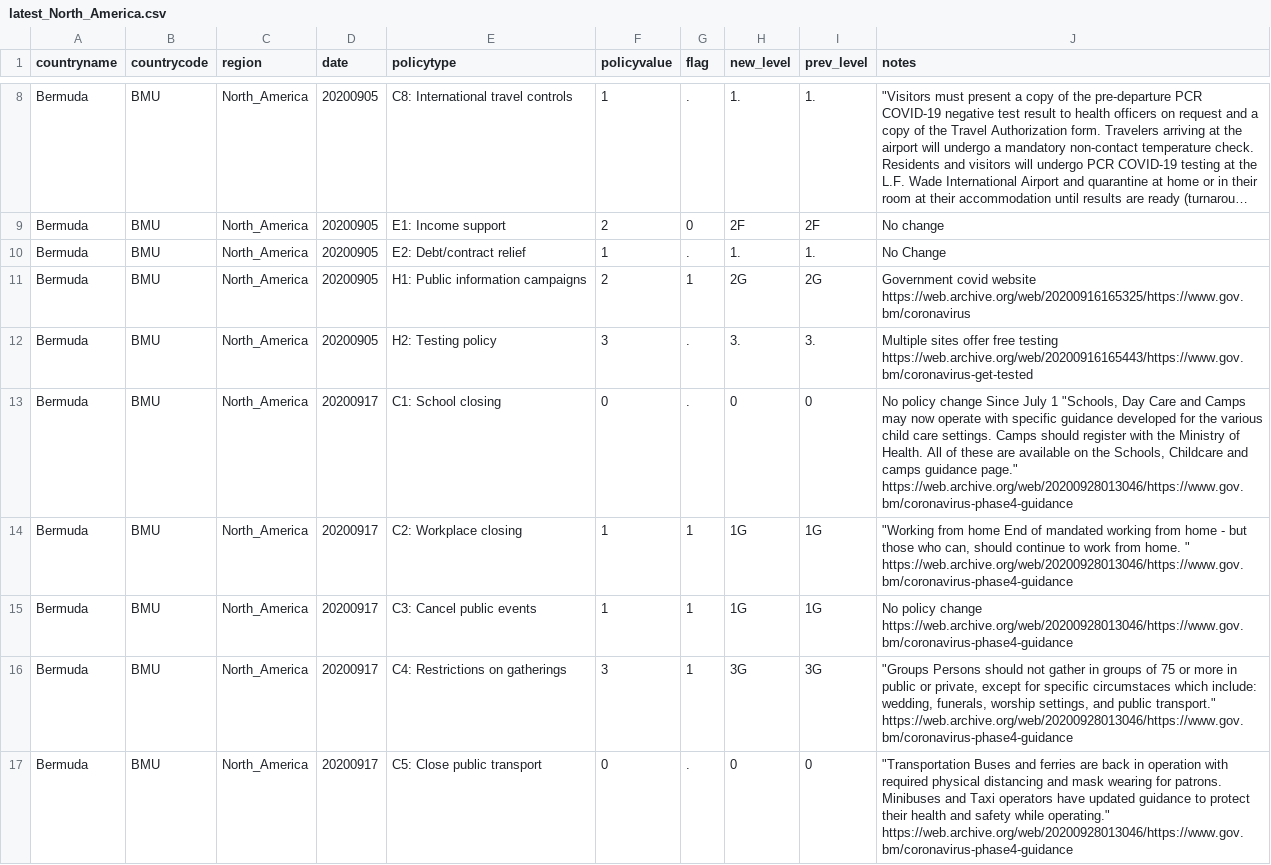
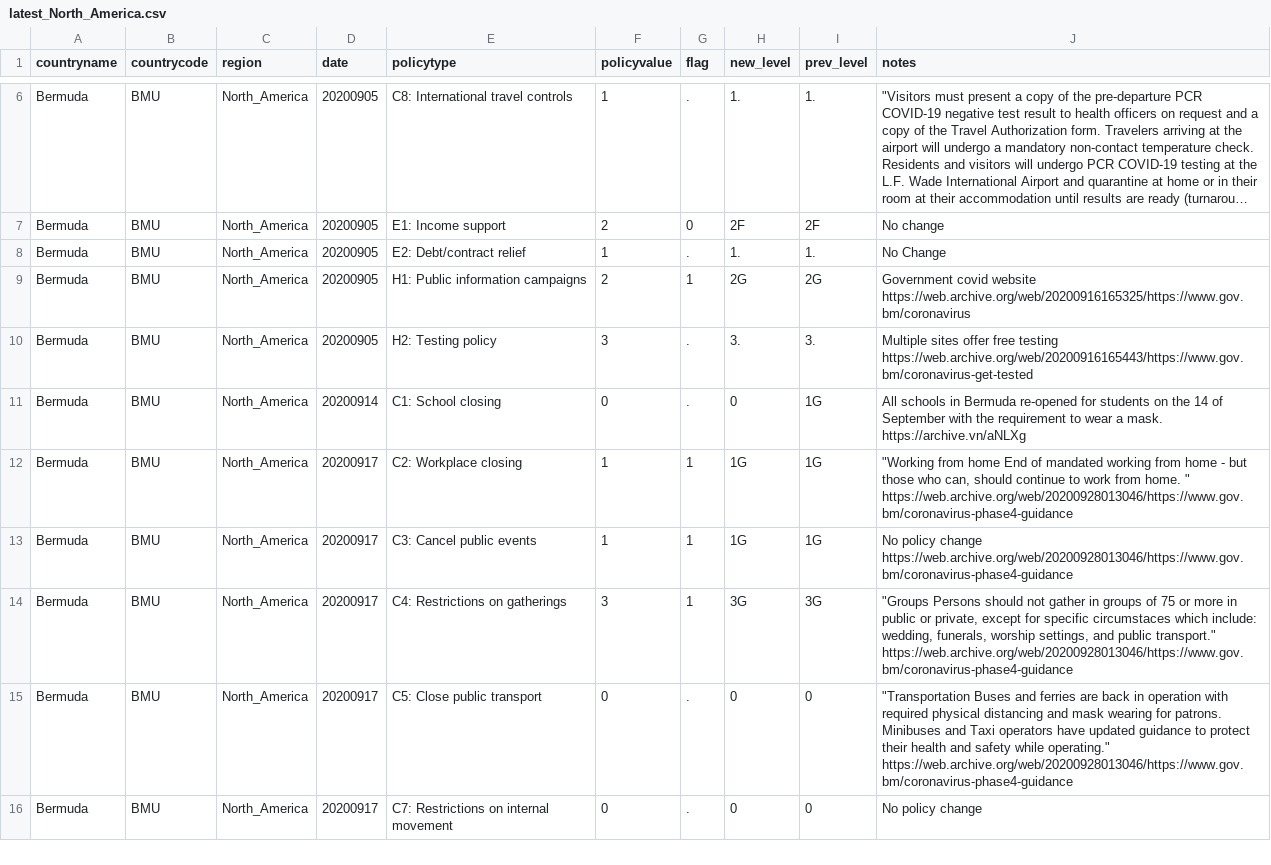
Before and after one commit to OxCGRT/covid-policy-scratchpad, a CSV file: regional_changes/latest_North_America.csv, drawn as a sheet; only a part is shown, gaps mark what is left out; the shorter side is filled out with more unchanged rows; long unchanged cells end in …; the diff covers the shown part only.

```diff
--- a/regional_changes/latest_North_America.csv
+++ b/regional_changes/latest_North_America.csv
@@ -12,3 +10,3 @@ Bermuda,BMU,North_America,20200905,H1: Public information campaigns,2,1,2G,2G,Go
 Bermuda,BMU,North_America,20200905,H2: Testing policy,3,.,3.,3.,Multiple sites offer free testing    https://web.archive.org/web/20200916165443/https://www.gov.bm/coronavirus-get-tested
-Bermuda,BMU,North_America,20200917,C1: School closing,0,.,0,0,"No policy change    Since July 1  ""Schools, Day Care and Camps may now operate with specific guidance developed for the various child care settings. Camps should register with the Ministry of Health. All of these are available on the Schools, Childcare and camps guidance page.""    https://web.archive.org/web/20200928013046/https://www.gov.bm/coronavirus-phase4-guidance"
+Bermuda,BMU,North_America,20200914,C1: School closing,0,.,0,1G,All schools in Bermuda re-opened for students on the 14 of September with the requirement to wear a mask.     https://archive.vn/aNLXg
 Bermuda,BMU,North_America,20200917,C2: Workplace closing,1,1,1G,1G,"""Working from home  End of mandated working from home - but those who can, should continue to work from home. ""    https://web.archive.org/web/20200928013046/https://www.gov.bm/coronavirus-phase4-guidance"
```
Also changed, not shown: 3 removed rows elsewhere in this file, regional_changes/latest_Europe_Central_Asia.csv, regional_changes/latest_South_Asia.csv, 26 other files.
